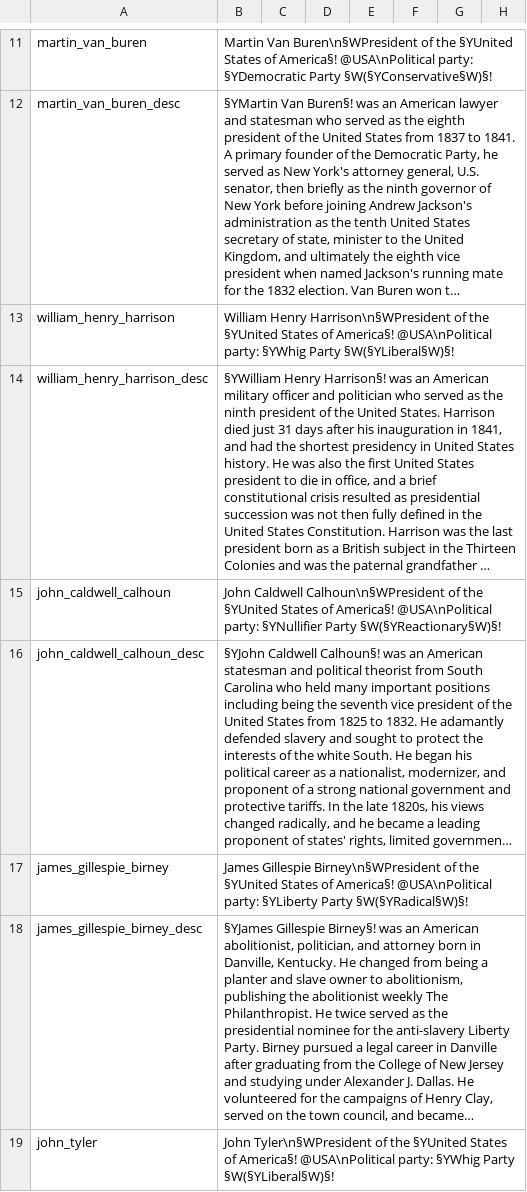
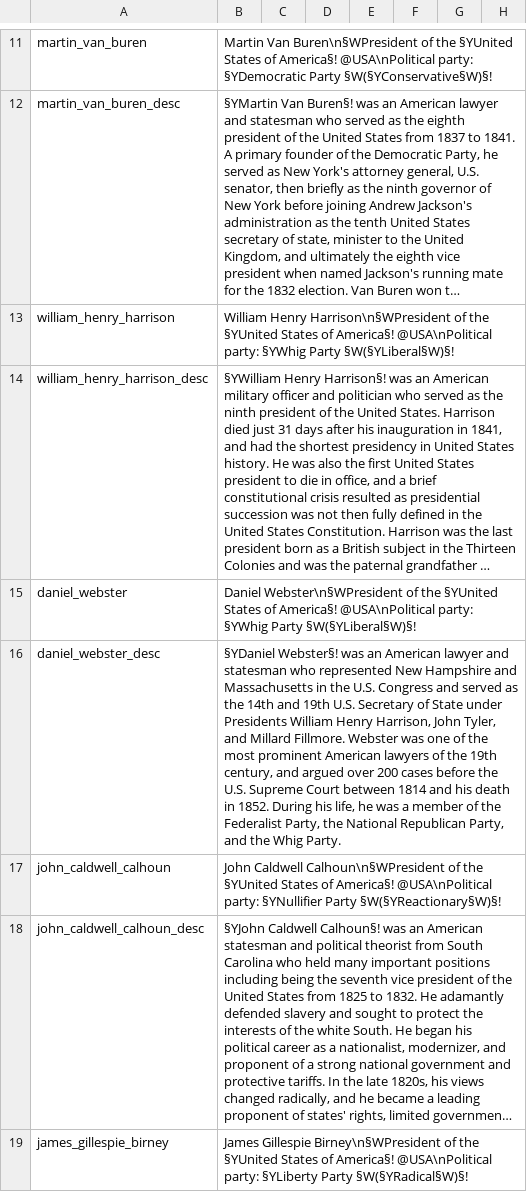
Before and after one commit to KuluPanjab/Great-Personalities-Submod, a CSV file: TGC Great Personalities/localisation/00_political_leaders.csv, drawn as a sheet; only a part is shown, gaps mark what is left out; the shorter side is filled out with more unchanged rows; long unchanged cells end in …; the diff names each change by its address in the sheet, - before the commit and + after, or states it on an @@ line.

```diff
--- a/TGC Great Personalities/localisation/00_political_leaders.csv
+++ b/TGC Great Personalities/localisation/00_political_leaders.csv
+row 15: daniel_webster | Daniel Webster\n§WPresident of the §YUnited States of America§! @USA\nPolitical party: §YWhig Party §W(§YLiberal§W)§!
+row 16: daniel_webster_desc | §YDaniel Webster§! was an American lawyer and statesman who represented New Hampshire and Massachusetts in the U.S. Congress and served as the 14th and 19th U.S. Secretary of State under Presidents William Henry Harrison, John Tyler, and Millard Fillmore. Webster was one of the most prominent American lawyers of the 19th century, and argued over 200 cases before the U.S. Supreme Court between 1814 and his death in 1852. During his life, he was a member of the Federalist Party, the National Republican Party, and the Whig Party.
```
Also changed, not shown: TGC Great Personalities/localisation/00_political_events.csv, 5 other files.
